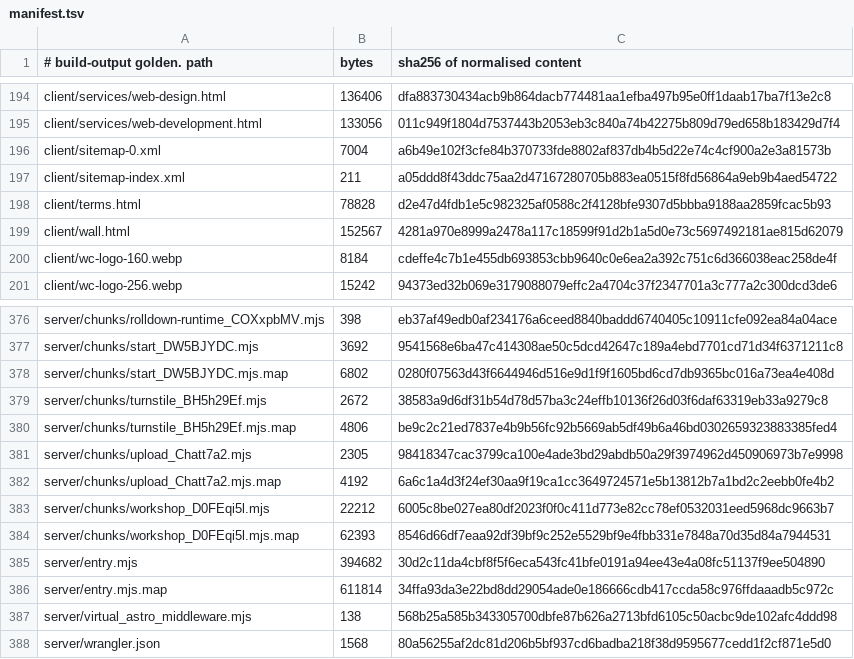
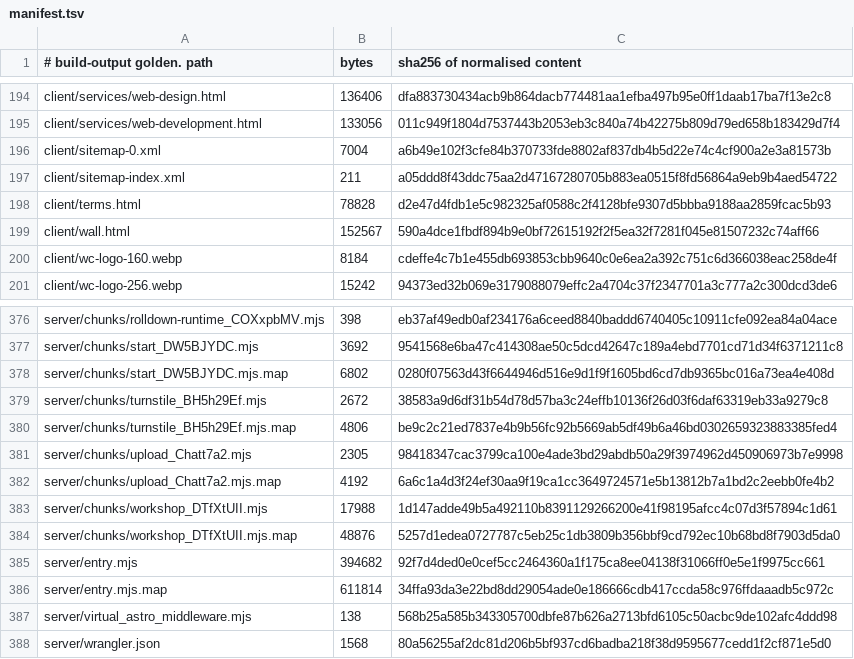
Before and after one commit to Preston2012/winterscode, a TSV file: .goldens/manifest.tsv, drawn as a sheet; only a part is shown, gaps mark what is left out.

```diff
--- a/.goldens/manifest.tsv
+++ b/.goldens/manifest.tsv
@@ -198,3 +198,3 @@ client/sitemap-index.xml	211	a05ddd8f43ddc75aa2d47167280705b883ea0515f8fd56864a9
 client/terms.html	78828	d2e47d4fdb1e5c982325af0588c2f4128bfe9307d5bbba9188aa2859fcac5b93
-client/wall.html	152567	4281a970e8999a2478a117c18599f91d2b1a5d0e73c5697492181ae815d62079
+client/wall.html	152567	590a4dce1fbdf894b9e0bf72615192f2f5ea32f7281f045e81507232c74aff66
 client/wc-logo-160.webp	8184	cdeffe4c7b1e455db693853cbb9640c0e6ea2a392c751c6d366038eac258de4f
@@ -382,5 +382,5 @@ server/chunks/upload_Chatt7a2.mjs	2305	98418347cac3799ca100e4ade3bd29abdb50a29f3
 server/chunks/upload_Chatt7a2.mjs.map	4192	6a6c1a4d3f24ef30aa9f19ca1cc3649724571e5b13812b7a1bd2c2eebb0fe4b2
-server/chunks/workshop_D0FEqi5l.mjs	22212	6005c8be027ea80df2023f0f0c411d773e82cc78ef0532031eed5968dc9663b7
-server/chunks/workshop_D0FEqi5l.mjs.map	62393	8546d66df7eaa92df39bf9c252e5529bf9e4fbb331e7848a70d35d84a7944531
-server/entry.mjs	394682	30d2c11da4cbf8f5f6eca543fc41bfe0191a94ee43e4a08fc51137f9ee504890
+server/chunks/workshop_DTfXtUII.mjs	17988	1d147adde49b5a492110b8391129266200e41f98195afcc4c07d3f57894c1d61
+server/chunks/workshop_DTfXtUII.mjs.map	48876	5257d1edea0727787c5eb25c1db3809b356bbf9cd792ec10b68bd8f7903d5da0
+server/entry.mjs	394682	92f7d4ded0e0cef5cc2464360a1f175ca8ee04138f31066ff0e5e1f9975cc661
 server/entry.mjs.map	611814	34ffa93da3e22bd8dd29054ade0e186666cdb417ccda58c976ffdaaadb5c972c
```
Also changed, not shown: 1 other file.
